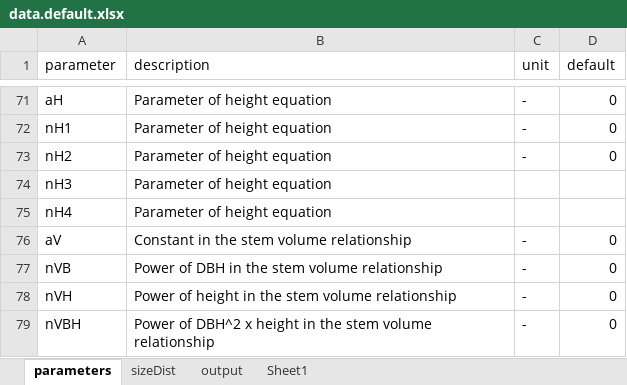
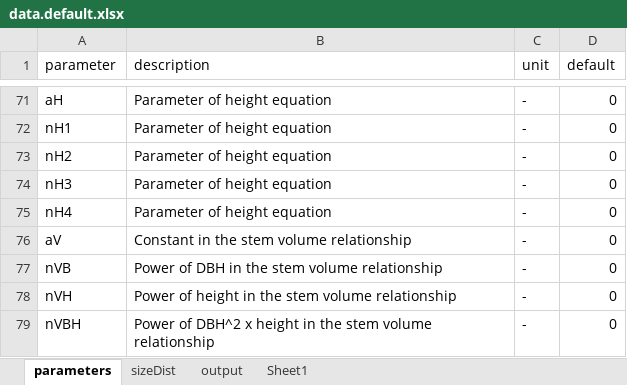
Before and after one commit to trotsiuk/r3PG, an Excel workbook: data-raw/data.default.xlsx, sheet parameters, drawn as a sheet; only a part is shown, gaps mark what is left out; values as stored, in another font and other column widths than the file's, no borders; the diff names each change by its address in the sheet, - before the commit and + after, or states it on an @@ line.

Commit message:
fixing height_rel

```diff
--- a/data-raw/data.default.xlsx (sheet parameters)
+++ b/data-raw/data.default.xlsx (sheet parameters)
-C74:C75 (unit): (empty)
+C74:C75 (unit): -
-D74:D75 (default): (empty)
+D74:D75 (default): 0
```
